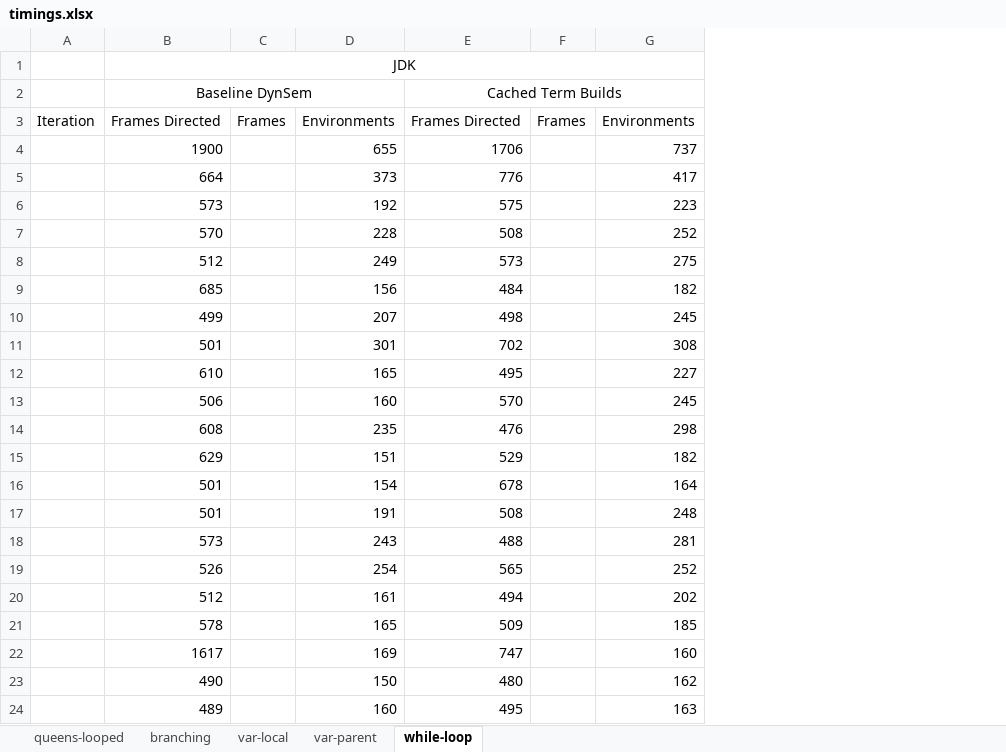
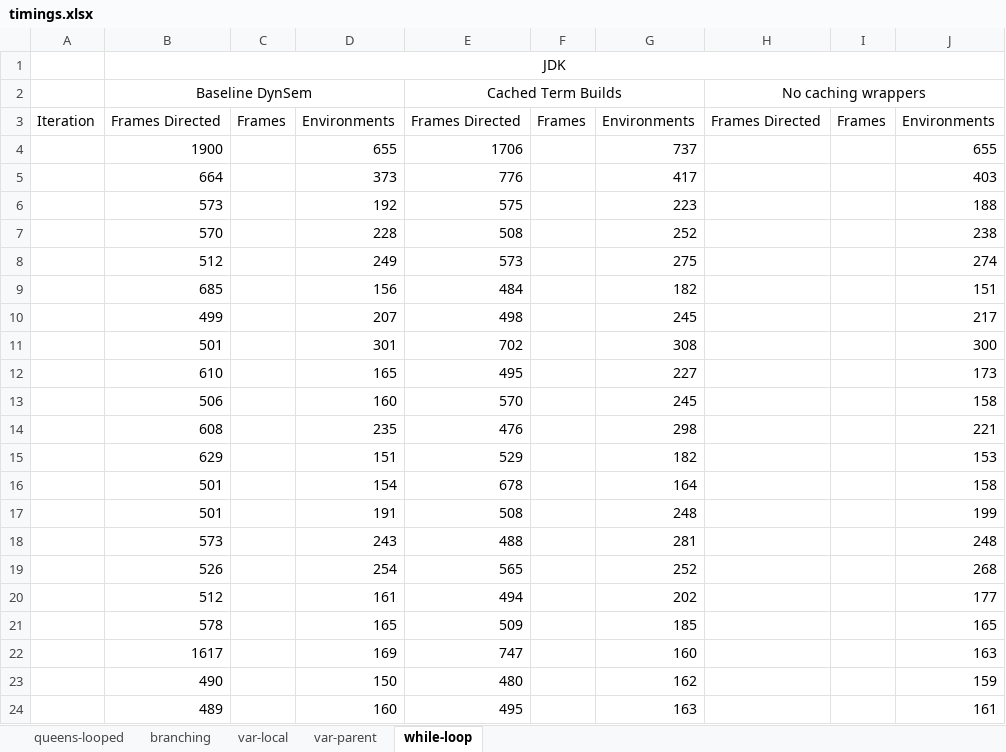
Before and after one commit to MetaBorgCube/metaborg-tiger, an Excel workbook: org.metaborg.lang.tiger.example/microbenchmarks/timings.xlsx, sheet while-loop, drawn as a sheet; values as stored, in another font and other column widths than the file's, no borders; charts and pictures not drawn; the diff names each change by its address in the sheet, - before the commit and + after, or states it on an @@ line.

```diff
--- a/org.metaborg.lang.tiger.example/microbenchmarks/timings.xlsx (sheet while-loop)
+++ b/org.metaborg.lang.tiger.example/microbenchmarks/timings.xlsx (sheet while-loop)
+column H (No caching wrappers), row 3: Frames Directed
+column I, row 3: Frames
+column J, rows 3-24: Environments | 655 | 403 | 188 | 238 | 274 | 151 | 217 | 300 | 173 | 158 | 221 | 153 | 158 | 199 | 248 | 268 | 177 | 165 | 163 | 159 | 161
```
Also changed, not shown: sheet branching, sheet var-parent, sheet var-local, sheet queens-looped, charts or pictures.
